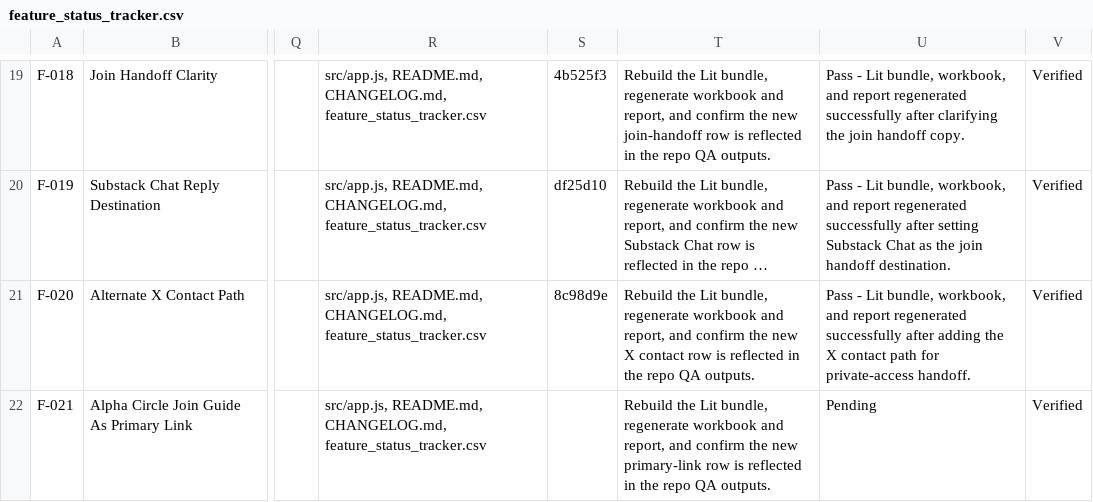
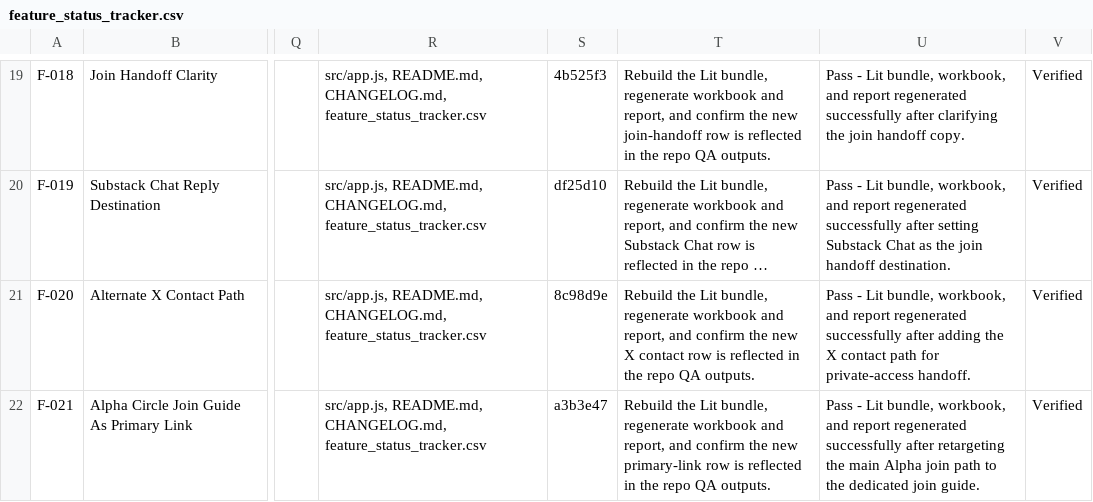
Before and after one commit to aitrailblazer/atlas-7-public, a CSV file: feature_status_tracker.csv, drawn as a sheet; only a part is shown, gaps mark what is left out; long unchanged cells end in …; the diff names each change by its address in the sheet, - before the commit and + after, or states it on an @@ line.

Commit message:
docs(qa): record alpha guide link pass

```diff
--- a/feature_status_tracker.csv
+++ b/feature_status_tracker.csv
-S22: (empty)
+S22: a3b3e47
-U22: Pending
+U22: Pass - Lit bundle, workbook, and report regenerated successfully after retargeting the main Alpha join path to the dedicated join guide.
```
Also changed, not shown: 2 other files.
